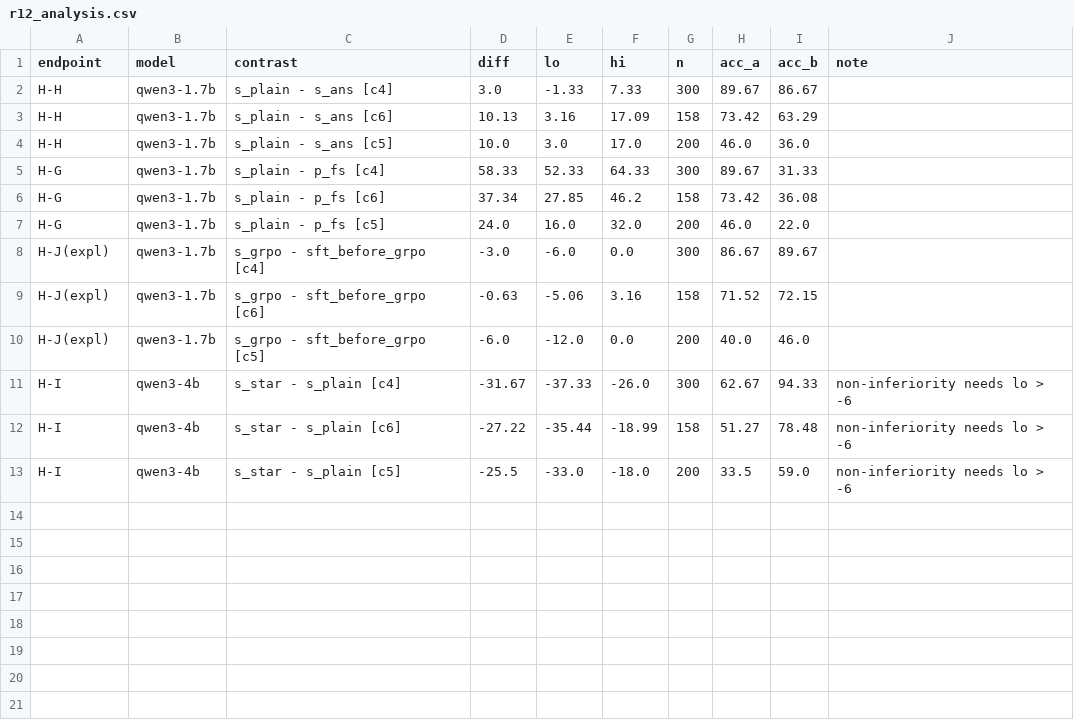
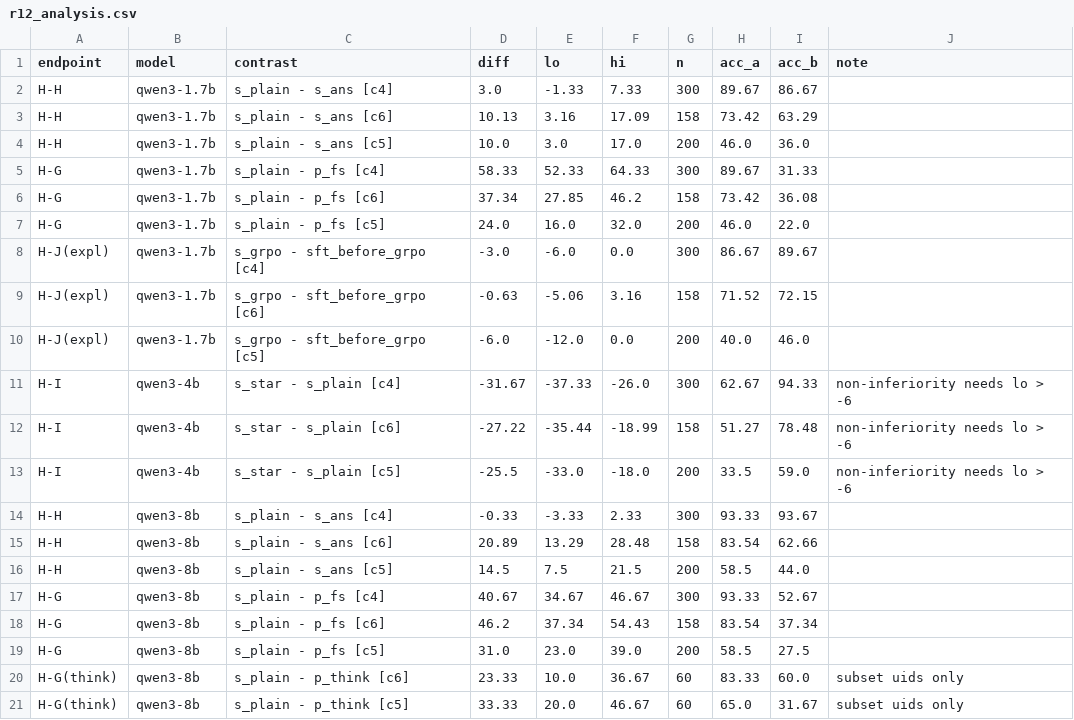
Before and after one commit to mariorenger/DA, a CSV file: results/cfrl/r12_analysis.csv, drawn as a sheet; the diff names each change by its address in the sheet, - before the commit and + after, or states it on an @@ line.

```diff
--- a/results/cfrl/r12_analysis.csv
+++ b/results/cfrl/r12_analysis.csv
+row 14: H-H | qwen3-8b | s_plain - s_ans [c4] | -0.33 | -3.33 | 2.33 | 300 | 93.33 | 93.67
+row 15: H-H | qwen3-8b | s_plain - s_ans [c6] | 20.89 | 13.29 | 28.48 | 158 | 83.54 | 62.66
+row 16: H-H | qwen3-8b | s_plain - s_ans [c5] | 14.5 | 7.5 | 21.5 | 200 | 58.5 | 44.0
+row 17: H-G | qwen3-8b | s_plain - p_fs [c4] | 40.67 | 34.67 | 46.67 | 300 | 93.33 | 52.67
+row 18: H-G | qwen3-8b | s_plain - p_fs [c6] | 46.2 | 37.34 | 54.43 | 158 | 83.54 | 37.34
+row 19: H-G | qwen3-8b | s_plain - p_fs [c5] | 31.0 | 23.0 | 39.0 | 200 | 58.5 | 27.5
+row 20: H-G(think) | qwen3-8b | s_plain - p_think [c6] | 23.33 | 10.0 | 36.67 | 60 | 83.33 | 60.0 | subset uids only
+row 21: H-G(think) | qwen3-8b | s_plain - p_think [c5] | 33.33 | 20.0 | 46.67 | 60 | 65.0 | 31.67 | subset uids only
```
Also changed, not shown: 16 other files.
